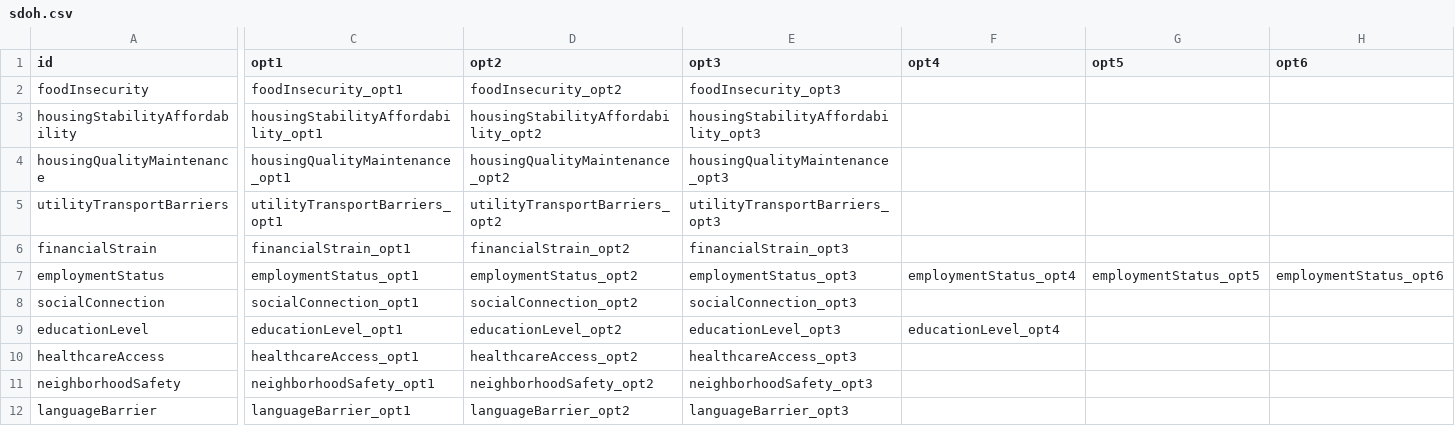
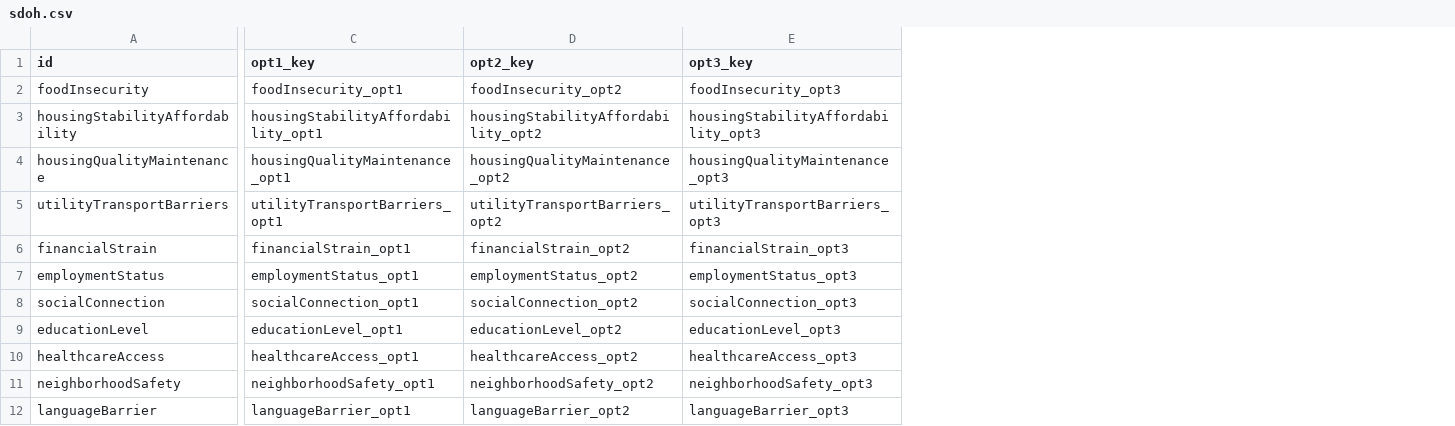
Before and after one commit to Healthy-Homes/hh-app-modular, a CSV file: data/sdoh.csv, drawn as a sheet; only a part is shown, gaps mark what is left out; the diff names each change by its address in the sheet, - before the commit and + after, or states it on an @@ line.

Commit message:
Refactor SDOH CSV and localize consent text
Simplifies the SDOH CSV format by reducing option columns and updating header keys. Consent text in the UI is now localized using translation files, with expanded and clarified consent text in both English and Chinese. Also updates hazard and SDOH option translations for consistency and clarity.

```diff
--- a/data/sdoh.csv
+++ b/data/sdoh.csv
-column F (opt4), rows 7-9: employmentStatus_opt4 |  | educationLevel_opt4
-column G (opt5), row 7: employmentStatus_opt5
-column H (opt6), row 7: employmentStatus_opt6
-C1: opt1
+C1: opt1_key
-D1: opt2
+D1: opt2_key
-E1: opt3
+E1: opt3_key
```
Also changed, not shown: 3 other files.
